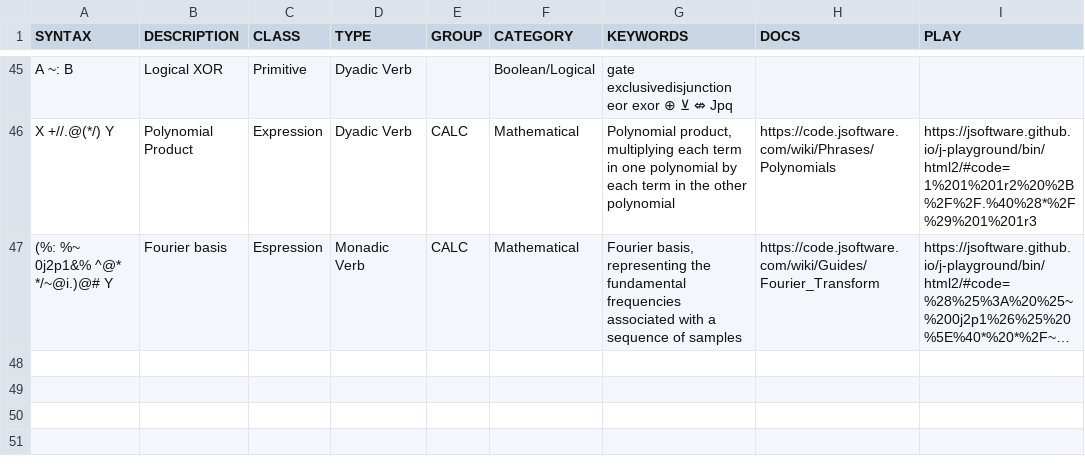
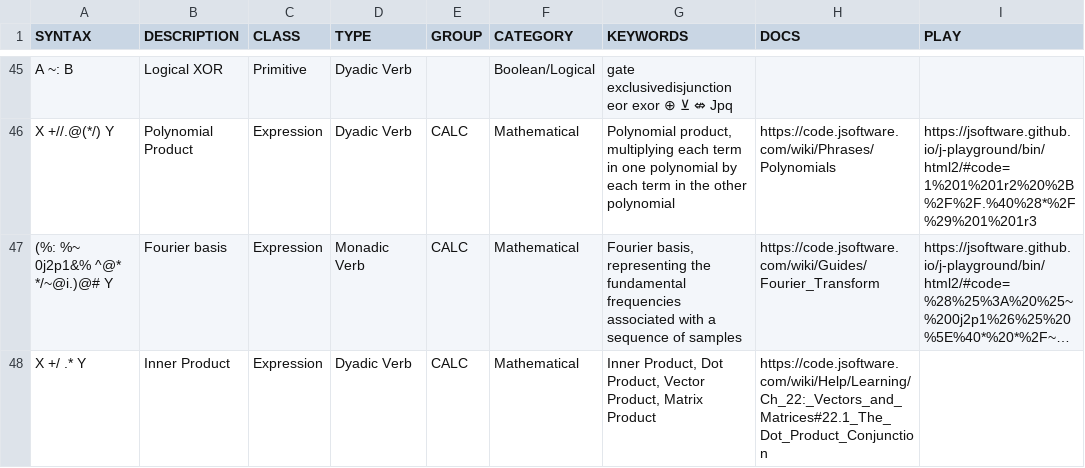
Before and after one commit to 0racle/Jsaurus, a TSV file: table.tsv, drawn as a sheet; only a part is shown, gaps mark what is left out; long unchanged cells end in …; the diff names each change by its address in the sheet, - before the commit and + after, or states it on an @@ line.

Commit message:
+/ .* (and fix "" artifacts from previous commit)

```diff
--- a/table.tsv
+++ b/table.tsv
-C47 (CLASS): Espression
+C47 (CLASS): Expression
+row 48: X +/ .* Y | Inner Product | Expression | Dyadic Verb | CALC | Mathematical | Inner Product, Dot Product, Vector Product, Matrix Product | https://code.jsoftware.com/wiki/Help/Learning/Ch_22:_Vectors_and_Matrices#22.1_The_Dot_Product_Conjunction
```
